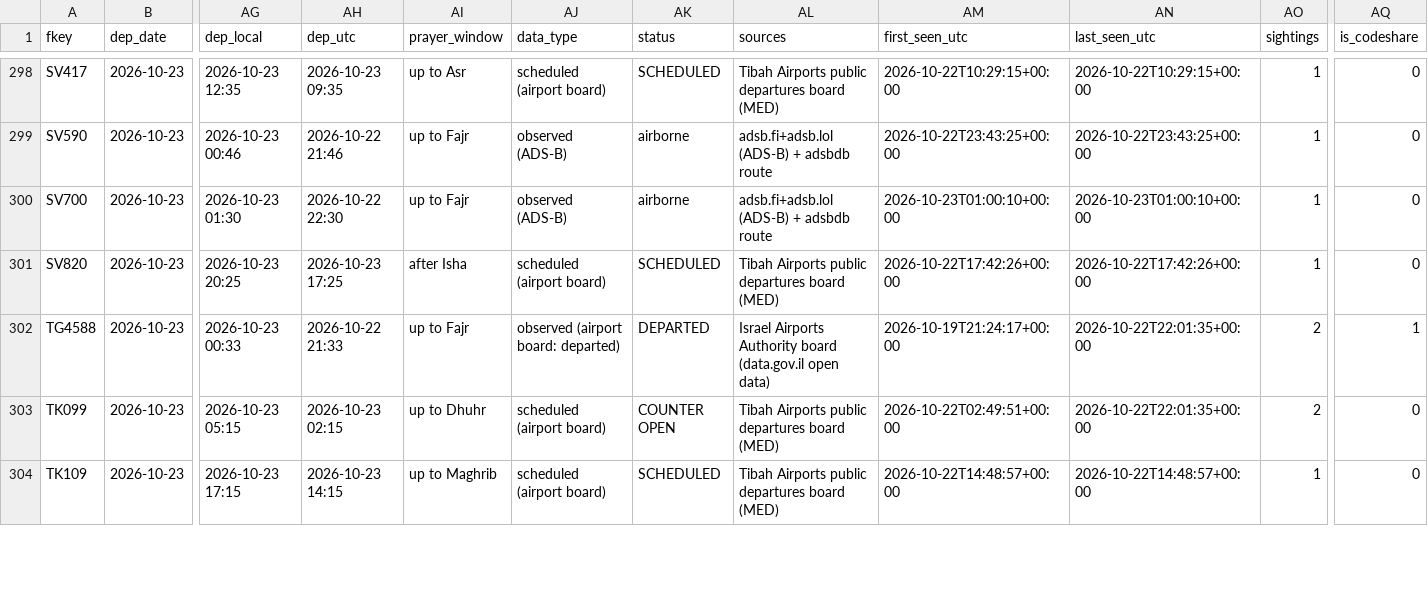
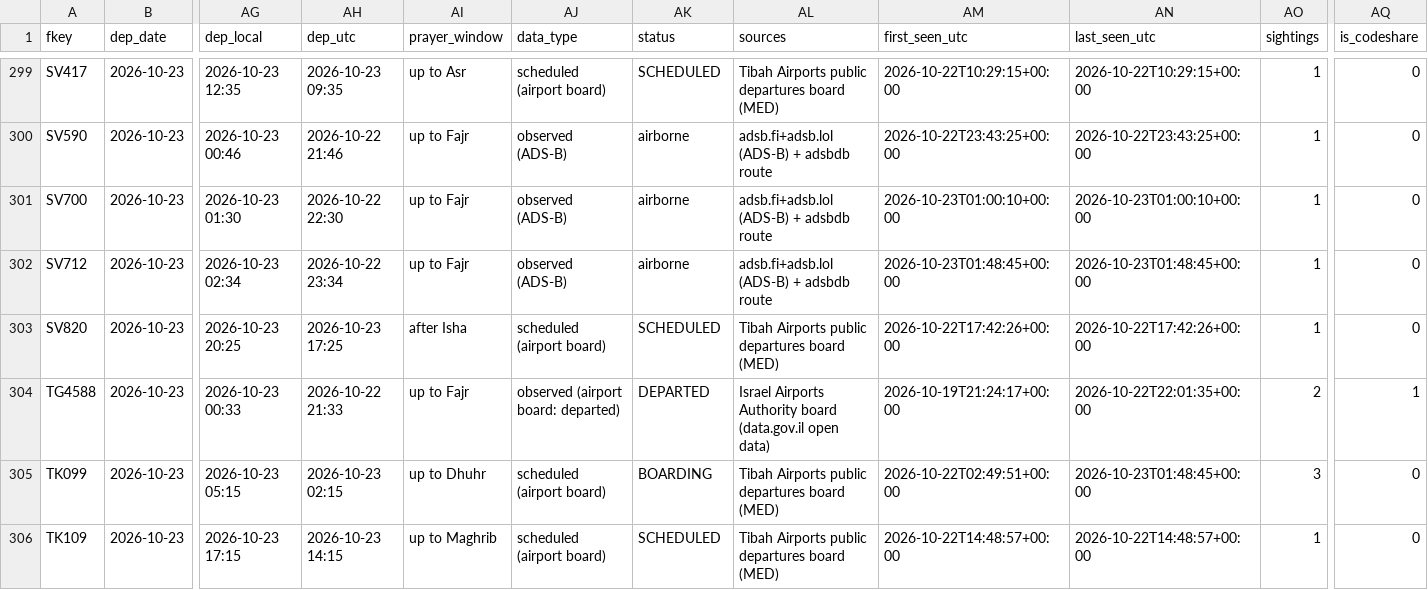
Before and after one commit to mrbugimposter3-ship-it/haramain-flights-live, a CSV file: data/flights/2026-10-23.csv, drawn as a sheet; only a part is shown, gaps mark what is left out; addresses are those after the commit; rows hold the shown columns only; the diff covers the shown part only; the diff names each change by its address in the sheet, - before the commit and + after, or states it on an @@ line.

```diff
--- a/data/flights/2026-10-23.csv
+++ b/data/flights/2026-10-23.csv
+row 302: SV712 | 2026-10-23 | 2026-10-23 02:34 | 2026-10-22 23:34 | up to Fajr | observed (ADS-B) | airborne | adsb.fi+adsb.lol (ADS-B) + adsbdb route | 2026-10-23T01:48:45+00:00 | 2026-10-23T01:48:45+00:00 | 1 | 0
-AK305 (status): COUNTER OPEN
+AK305 (status): BOARDING
-AN305 (last_seen_utc): 2026-10-22T22:01:35+00:00
+AN305 (last_seen_utc): 2026-10-23T01:48:45+00:00
-AO305 (sightings): 2
+AO305 (sightings): 3
```
Also changed, not shown: 2 added rows and 76 edited cells elsewhere in this file, data/flights/2026-10-22.csv, data/flights/2026-10-24.csv, 43 other files.
